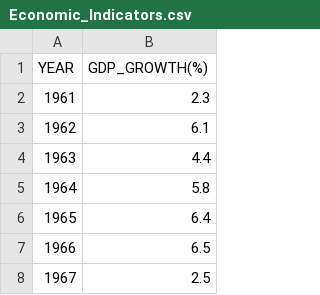
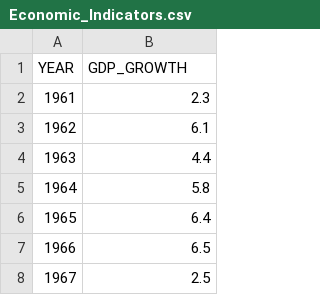
Before and after one commit to conviette/CS372_Project, a CSV file: Data/Economic_Indicators.csv, drawn as a sheet; only a part is shown.

```diff
--- a/Data/Economic_Indicators.csv
+++ b/Data/Economic_Indicators.csv
@@ -1,2 +1,2 @@
-YEAR,GDP_GROWTH(%)
+YEAR,GDP_GROWTH
 1961,2.3
```
Also changed, not shown: 4 other files.
